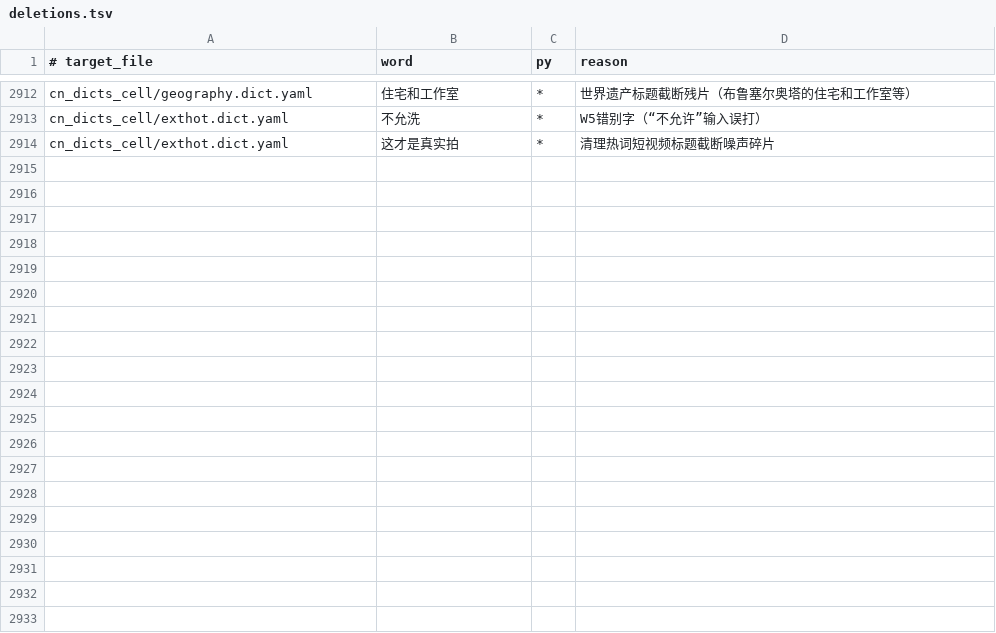
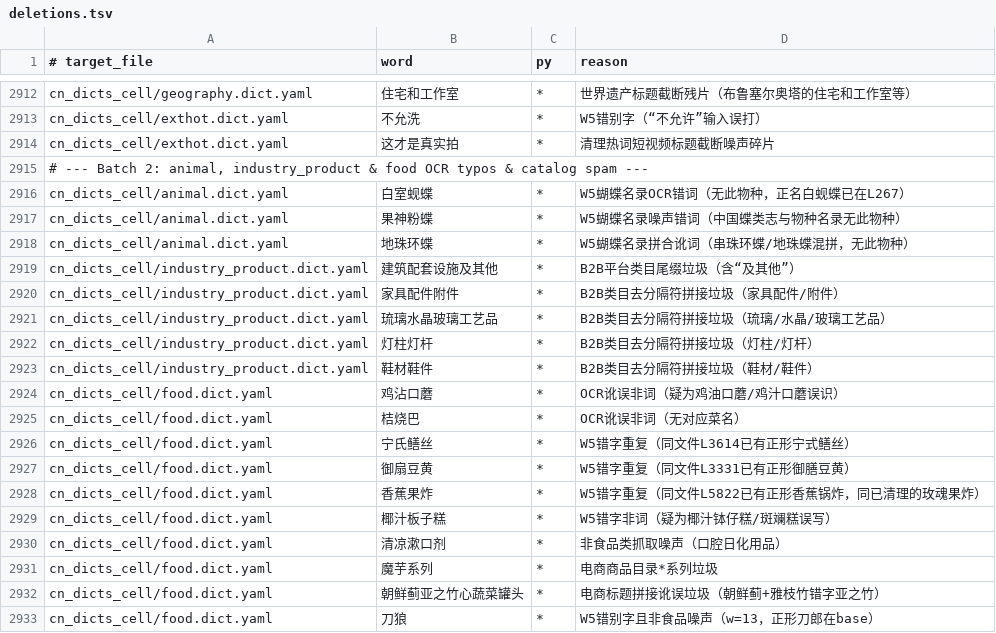
Before and after one commit to Chth1z/rime-chth1z, a TSV file: rules/deletions.tsv, drawn as a sheet; only a part is shown, gaps mark what is left out; the diff covers the shown part only; the diff names each change by its address in the sheet, - before the commit and + after, or states it on an @@ line.

Commit message:
fix(food,animal,industry): fix culinary/butterfly/industry OCR typos, phonetics, and catalog noise

```diff
--- a/rules/deletions.tsv
+++ b/rules/deletions.tsv
+row 2915: # --- Batch 2: animal, industry_product & food OCR typos & catalog spam ---
+row 2916: cn_dicts_cell/animal.dict.yaml | 白室蚬蝶 | * | W5蝴蝶名录OCR错词（无此物种，正名白蚬蝶已在L267）
+row 2917: cn_dicts_cell/animal.dict.yaml | 果神粉蝶 | * | W5蝴蝶名录噪声错词（中国蝶类志与物种名录无此物种）
+row 2918: cn_dicts_cell/animal.dict.yaml | 地珠环蝶 | * | W5蝴蝶名录拼合讹词（串珠环蝶/地珠蝶混拼，无此物种）
+row 2919: cn_dicts_cell/industry_product.dict.yaml | 建筑配套设施及其他 | * | B2B平台类目尾缀垃圾（含“及其他”）
+row 2920: cn_dicts_cell/industry_product.dict.yaml | 家具配件附件 | * | B2B类目去分隔符拼接垃圾（家具配件/附件）
+row 2921: cn_dicts_cell/industry_product.dict.yaml | 琉璃水晶玻璃工艺品 | * | B2B类目去分隔符拼接垃圾（琉璃/水晶/玻璃工艺品）
+row 2922: cn_dicts_cell/industry_product.dict.yaml | 灯柱灯杆 | * | B2B类目去分隔符拼接垃圾（灯柱/灯杆）
+row 2923: cn_dicts_cell/industry_product.dict.yaml | 鞋材鞋件 | * | B2B类目去分隔符拼接垃圾（鞋材/鞋件）
+row 2924: cn_dicts_cell/food.dict.yaml | 鸡沾口蘑 | * | OCR讹误非词（疑为鸡油口蘑/鸡汁口蘑误识）
+row 2925: cn_dicts_cell/food.dict.yaml | 桔烧巴 | * | OCR讹误非词（无对应菜名）
+row 2926: cn_dicts_cell/food.dict.yaml | 宁氏鳝丝 | * | W5错字重复（同文件L3614已有正形宁式鳝丝）
+row 2927: cn_dicts_cell/food.dict.yaml | 御扇豆黄 | * | W5错字重复（同文件L3331已有正形御膳豆黄）
+row 2928: cn_dicts_cell/food.dict.yaml | 香蕉果炸 | * | W5错字重复（同文件L5822已有正形香蕉锅炸，同已清理的玫魂果炸）
+row 2929: cn_dicts_cell/food.dict.yaml | 椰汁板子糕 | * | W5错字非词（疑为椰汁钵仔糕/斑斓糕误写）
+row 2930: cn_dicts_cell/food.dict.yaml | 清凉漱口剂 | * | 非食品类抓取噪声（口腔日化用品）
+row 2931: cn_dicts_cell/food.dict.yaml | 魔芋系列 | * | 电商商品目录*系列垃圾
+row 2932: cn_dicts_cell/food.dict.yaml | 朝鲜蓟亚之竹心蔬菜罐头 | * | 电商标题拼接讹误垃圾（朝鲜蓟+雅枝竹错字亚之竹）
+row 2933: cn_dicts_cell/food.dict.yaml | 刀狼 | * | W5错别字且非食品噪声（w=13，正形刀郎在base）
```
Also changed, not shown: 13 added rows elsewhere in this file, rules/additions.tsv, rules/phonetics_fix.tsv, 4 other files.
